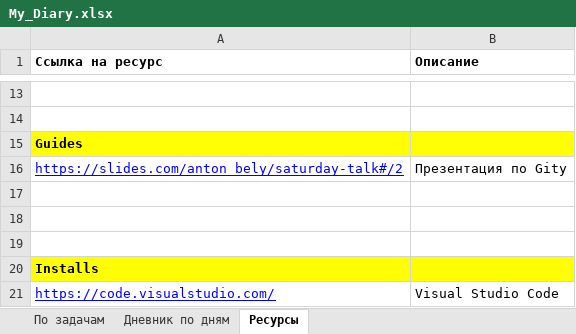
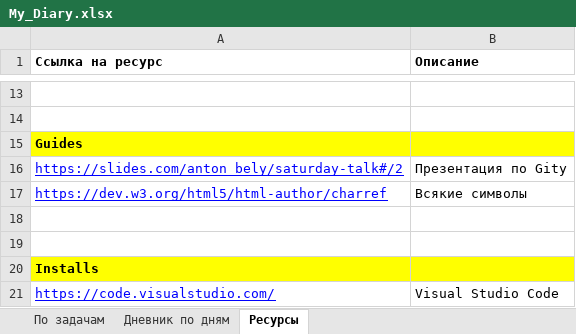
Before and after one commit to AndreiMedvedevSaratov/My_Learning_Diary, an Excel workbook: My_Diary.xlsx, sheet Ресурсы, drawn as a sheet; only a part is shown, gaps mark what is left out; values as stored, in another font and other column widths than the file's, no borders; the diff names each change by its address in the sheet, - before the commit and + after, or states it on an @@ line.

Commit message:
Update My_Diary.xlsx

```diff
--- a/My_Diary.xlsx (sheet Ресурсы)
+++ b/My_Diary.xlsx (sheet Ресурсы)
-row 17: (empty)
+row 17: https://dev.w3.org/html5/html-author/charref | Всякие символы
```
